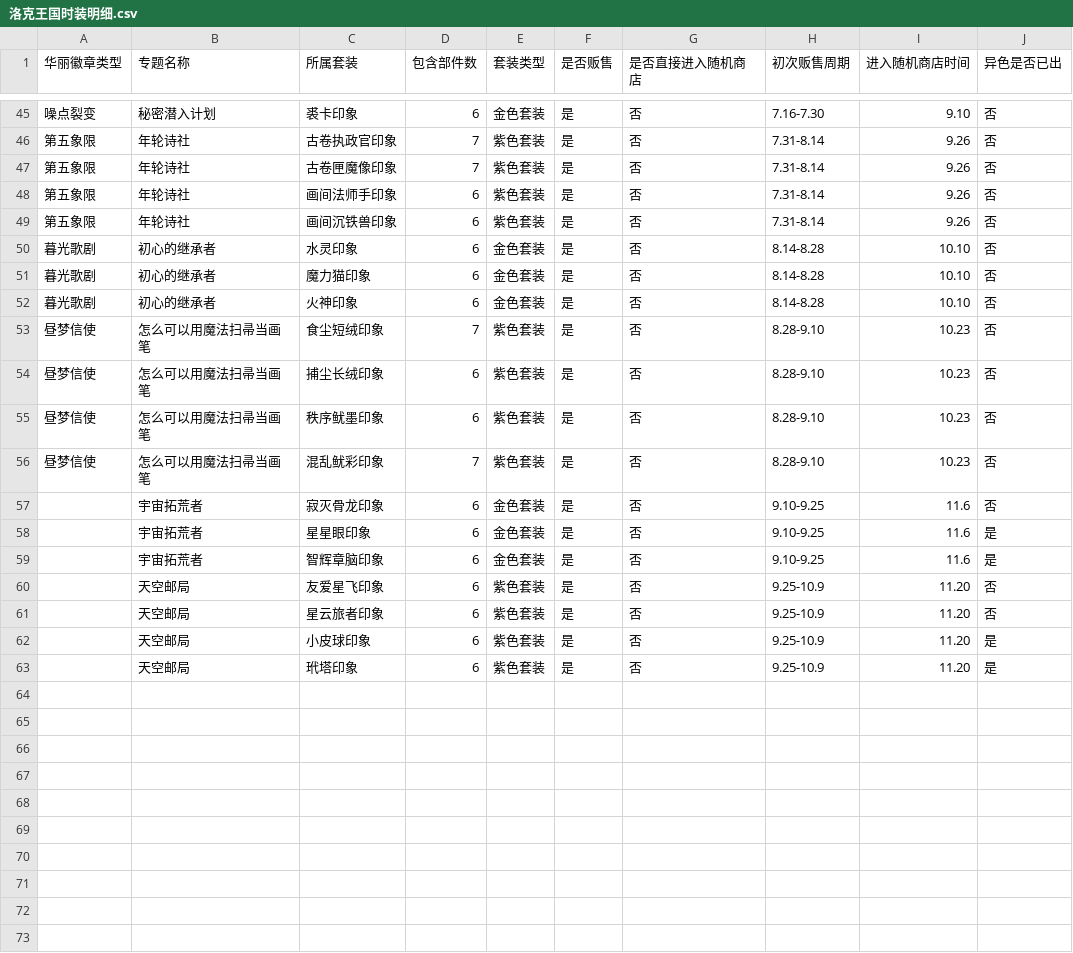
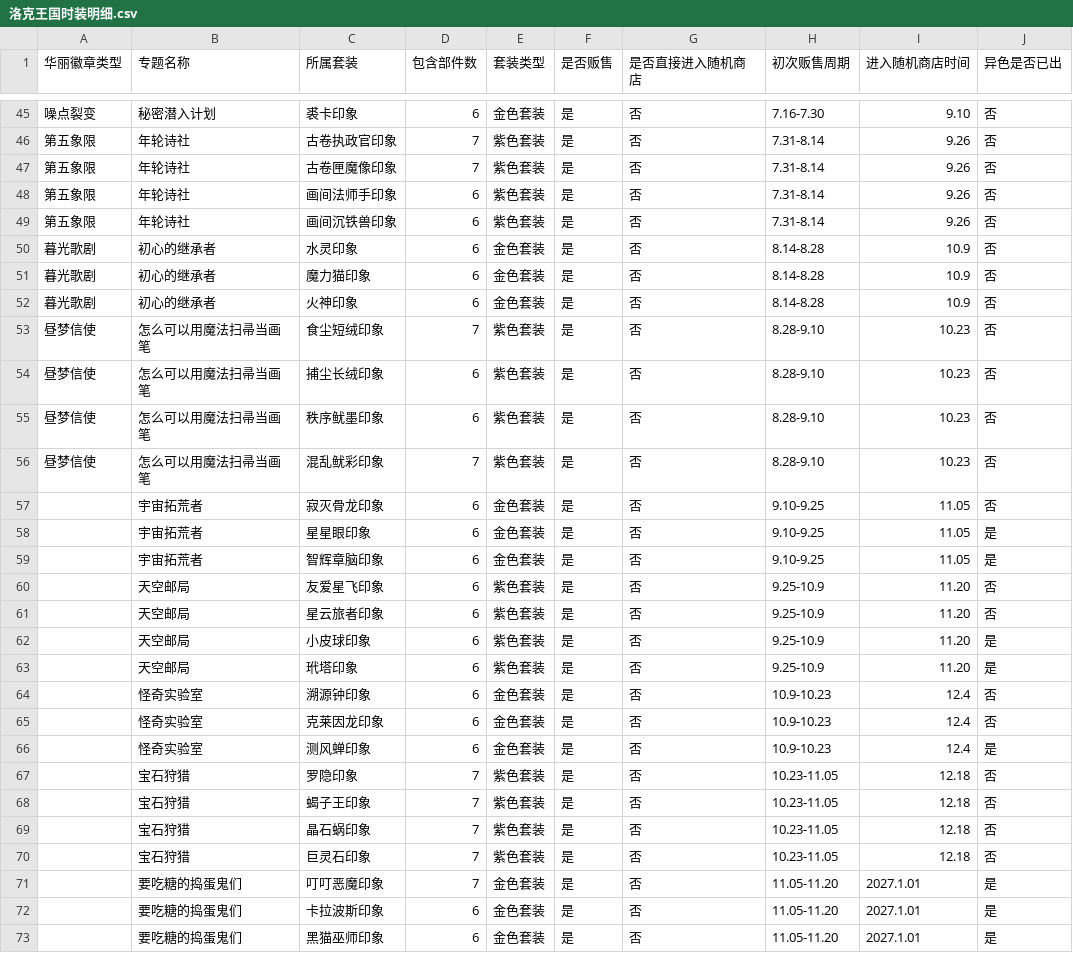
Before and after one commit to irischen-code/Roco-Kingdom-Pika-Outfit, a CSV file: 洛克王国时装明细.csv, drawn as a sheet; only a part is shown, gaps mark what is left out; the diff covers the shown part only.

```diff
--- a/洛克王国时装明细.csv
+++ b/洛克王国时装明细.csv
@@ -49,5 +49,5 @@
 第五象限,年轮诗社,画间沉铁兽印象,6,紫色套装,是,否,7.31-8.14,9.26,否
-暮光歌剧,初心的继承者,水灵印象,6,金色套装,是,否,8.14-8.28,10.10,否
-暮光歌剧,初心的继承者,魔力猫印象,6,金色套装,是,否,8.14-8.28,10.10,否
-暮光歌剧,初心的继承者,火神印象,6,金色套装,是,否,8.14-8.28,10.10,否
+暮光歌剧,初心的继承者,水灵印象,6,金色套装,是,否,8.14-8.28,10.9,否
+暮光歌剧,初心的继承者,魔力猫印象,6,金色套装,是,否,8.14-8.28,10.9,否
+暮光歌剧,初心的继承者,火神印象,6,金色套装,是,否,8.14-8.28,10.9,否
 昼梦信使,怎么可以用魔法扫帚当画笔,食尘短绒印象,7,紫色套装,是,否,8.28-9.10,10.23,否
@@ -56,5 +56,5 @@
 昼梦信使,怎么可以用魔法扫帚当画笔,混乱鱿彩印象,7,紫色套装,是,否,8.28-9.10,10.23,否
-,宇宙拓荒者,寂灭骨龙印象,6,金色套装,是,否,9.10-9.25,11.6,否
-,宇宙拓荒者,星星眼印象,6,金色套装,是,否,9.10-9.25,11.6,是
-,宇宙拓荒者,智辉章脑印象,6,金色套装,是,否,9.10-9.25,11.6,是
+,宇宙拓荒者,寂灭骨龙印象,6,金色套装,是,否,9.10-9.25,11.05,否
+,宇宙拓荒者,星星眼印象,6,金色套装,是,否,9.10-9.25,11.05,是
+,宇宙拓荒者,智辉章脑印象,6,金色套装,是,否,9.10-9.25,11.05,是
 ,天空邮局,友爱星飞印象,6,紫色套装,是,否,9.25-10.9,11.20,否
@@ -63 +63,11 @@
 ,天空邮局,玳塔印象,6,紫色套装,是,否,9.25-10.9,11.20,是
+,怪奇实验室,溯源钟印象,6,金色套装,是,否,10.9-10.23,12.4,否
+,怪奇实验室,克莱因龙印象,6,金色套装,是,否,10.9-10.23,12.4,否
+,怪奇实验室,测风蝉印象,6,金色套装,是,否,10.9-10.23,12.4,是
+,宝石狩猎,罗隐印象,7,紫色套装,是,否,10.23-11.05,12.18,否
+,宝石狩猎,蝎子王印象,7,紫色套装,是,否,10.23-11.05,12.18,否
+,宝石狩猎,晶石蜗印象,7,紫色套装,是,否,10.23-11.05,12.18,否
+,宝石狩猎,巨灵石印象,7,紫色套装,是,否,10.23-11.05,12.18,否
+,要吃糖的捣蛋鬼们,叮叮恶魔印象,7,金色套装,是,否,11.05-11.20,2027.1.01,是
+,要吃糖的捣蛋鬼们,卡拉波斯印象,6,金色套装,是,否,11.05-11.20,2027.1.01,是
+,要吃糖的捣蛋鬼们,黑猫巫师印象,6,金色套装,是,否,11.05-11.20,2027.1.01,是
```
Also changed, not shown: 1 edited cell elsewhere in this file, 31 other files.
